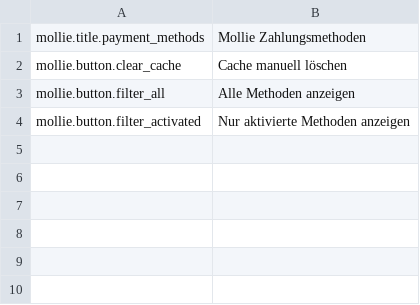
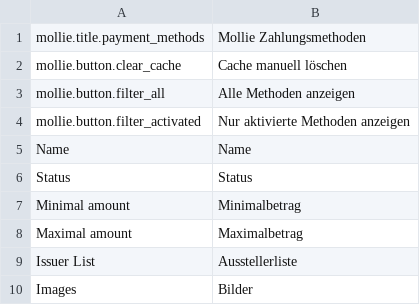
Before and after one commit to mollie/spryker, a CSV file: data/translation/Zed/de_DE.csv, drawn as a sheet.

```diff
--- a/data/translation/Zed/de_DE.csv
+++ b/data/translation/Zed/de_DE.csv
@@ -4 +4,7 @@ mollie.button.filter_all,Alle Methoden anzeigen
 mollie.button.filter_activated,Nur aktivierte Methoden anzeigen
+Name,Name
+Status,Status
+Minimal amount,Minimalbetrag
+Maximal amount,Maximalbetrag
+Issuer List,Ausstellerliste
+Images,Bilder
```
Also changed, not shown: 1 other file.
